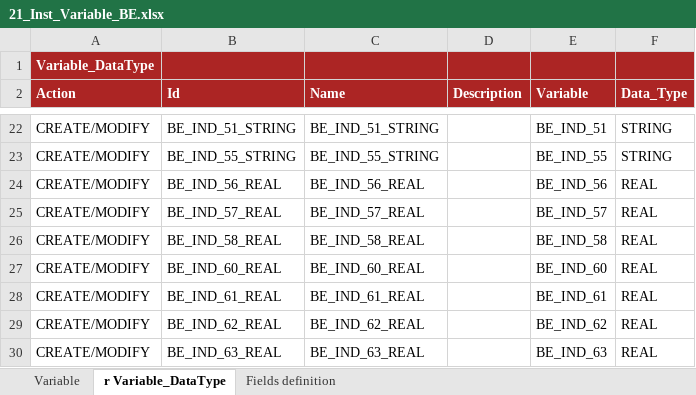
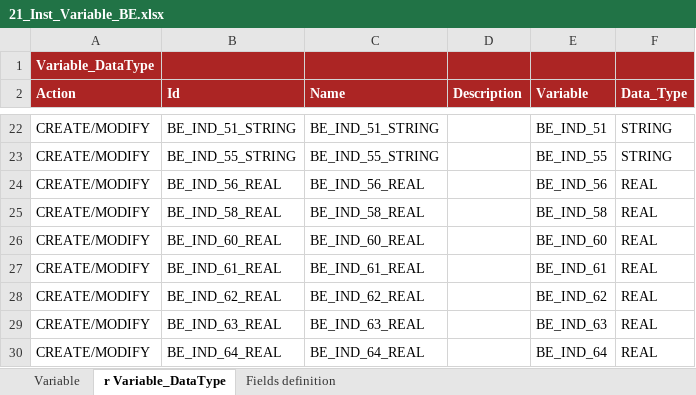
Before and after one commit to cybertop35/intelliJConf, an Excel workbook: earlywarning-pom/earlywarning-config/src/baf-instances/21_Inst_Variable_BE.xlsx, sheet r Variable_DataType, drawn as a sheet; only a part is shown, gaps mark what is left out; the shorter side is filled out with more unchanged rows; values as stored, in another font and other column widths than the file's, no borders; charts and pictures not drawn; the diff names each change by its address in the sheet, - before the commit and + after, or states it on an @@ line.

```diff
--- a/earlywarning-pom/earlywarning-config/src/baf-instances/21_Inst_Variable_BE.xlsx (sheet r Variable_DataType)
+++ b/earlywarning-pom/earlywarning-config/src/baf-instances/21_Inst_Variable_BE.xlsx (sheet r Variable_DataType)
-row 25: CREATE/MODIFY | BE_IND_57_REAL | BE_IND_57_REAL |  | BE_IND_57 | REAL
```
Also changed, not shown: sheet Variable, earlywarning-pom/earlywarning-config/src/baf-configuration/06_LIB_EWS_BE/06_LibFormula.xlsx, earlywarning-pom/earlywarning-config/src/baf-instances/22_Inst_Analysis_Unit_BE.xlsx, 8 other files.
